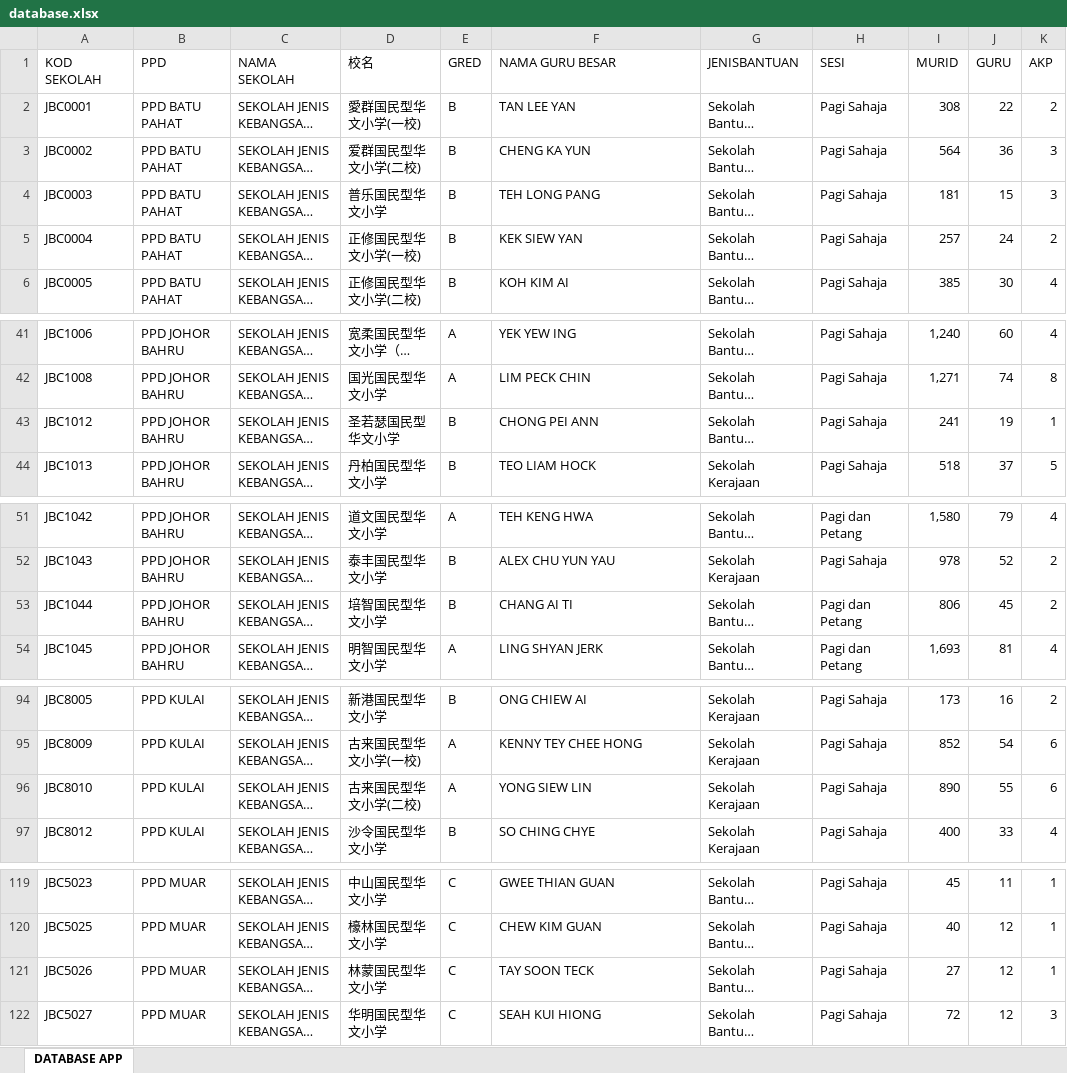
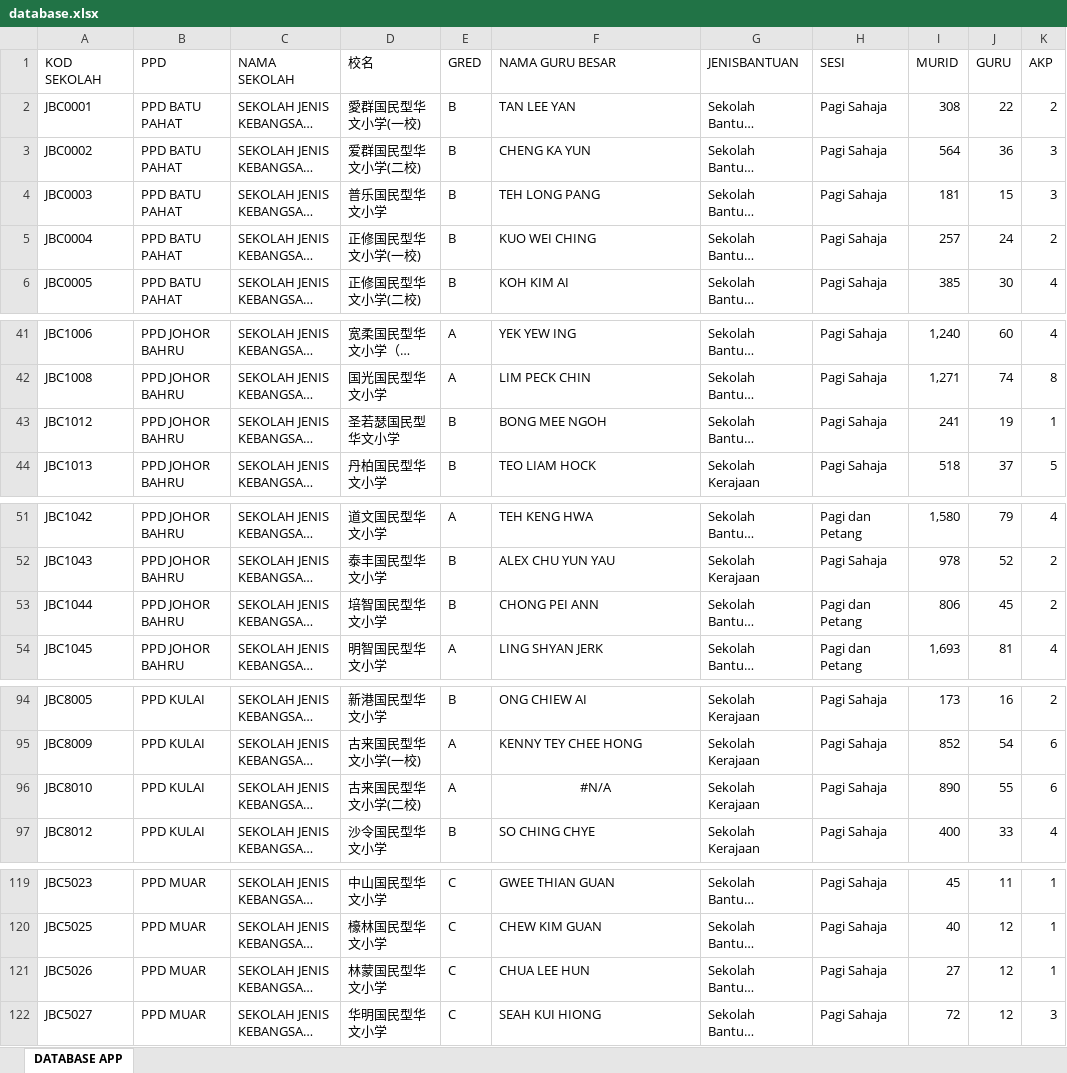
Before and after one commit to jpnjsektorpengurusansekolah/maklumat-sjkc-negeri-johor, an Excel workbook: database.xlsx, sheet DATABASE APP, drawn as a sheet; only a part is shown, gaps mark what is left out; long unchanged cells end in …; values as stored, in another font and other column widths than the file's, no borders; the diff covers the shown part only; the diff names each change by its address in the sheet, - before the commit and + after, or states it on an @@ line.

```diff
--- a/database.xlsx (sheet DATABASE APP)
+++ b/database.xlsx (sheet DATABASE APP)
-F5 (NAMA GURU BESAR): KEK SIEW YAN
+F5 (NAMA GURU BESAR): KUO WEI CHING
-F43 (NAMA GURU BESAR): CHONG PEI ANN
+F43 (NAMA GURU BESAR): BONG MEE NGOH
-F53 (NAMA GURU BESAR): CHANG AI TI
+F53 (NAMA GURU BESAR): CHONG PEI ANN
-F96 (NAMA GURU BESAR): YONG SIEW LIN
+F96 (NAMA GURU BESAR): #N/A
-F96 alignment: left
+F96 alignment: center
-F121 (NAMA GURU BESAR): TAY SOON TECK
+F121 (NAMA GURU BESAR): CHUA LEE HUN
```
Also changed, not shown: 8 edited cells and cell formats elsewhere in this sheet.
